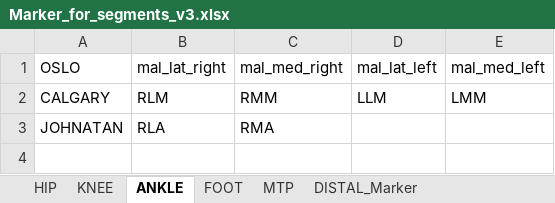
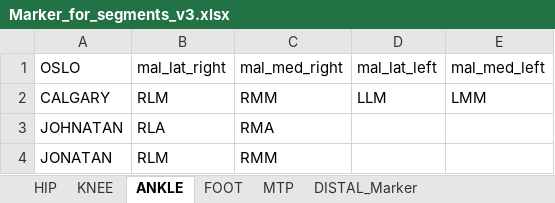
Before and after one commit to P4TR1CKM41/PaTrack, an Excel workbook: Marker_for_segments_v3.xlsx, sheet ANKLE, drawn as a sheet; values as stored, in another font and other column widths than the file's, no borders; the diff names each change by its address in the sheet, - before the commit and + after, or states it on an @@ line.

```diff
--- a/Marker_for_segments_v3.xlsx (sheet ANKLE)
+++ b/Marker_for_segments_v3.xlsx (sheet ANKLE)
+row 4: JONATAN | RLM | RMM
```
Also changed, not shown: sheet HIP, sheet KNEE, sheet FOOT, 45 other files.
